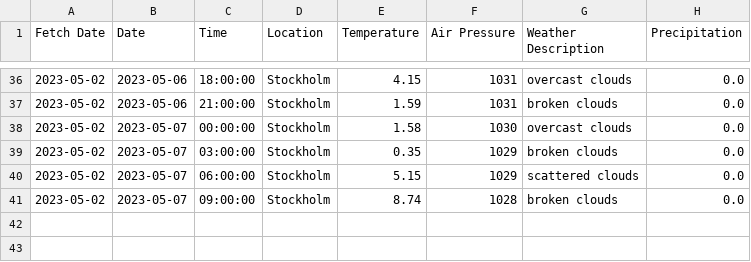
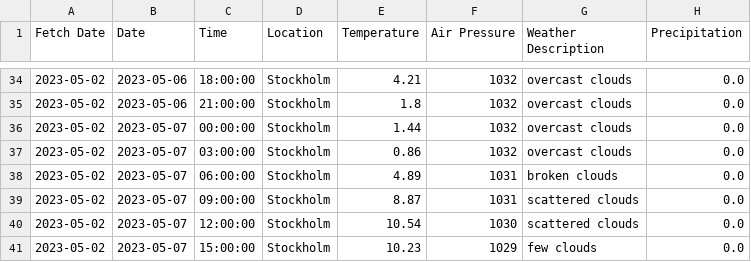
Before and after one commit to CharlieRosander/Examinering-ETL, a CSV file: Docs/harmonized_forecast.csv, drawn as a sheet; only a part is shown, gaps mark what is left out; the diff covers the shown part only.

```diff
--- a/Docs/harmonized_forecast.csv
+++ b/Docs/harmonized_forecast.csv
@@ -36,6 +34,8 @@ Fetch Date,Date,Time,Location,Temperature,Air Pressure,Weather Description,Preci
-2023-05-02,2023-05-06,18:00:00,Stockholm,4.15,1031,overcast clouds,0.0
-2023-05-02,2023-05-06,21:00:00,Stockholm,1.59,1031,broken clouds,0.0
-2023-05-02,2023-05-07,00:00:00,Stockholm,1.58,1030,overcast clouds,0.0
-2023-05-02,2023-05-07,03:00:00,Stockholm,0.35,1029,broken clouds,0.0
-2023-05-02,2023-05-07,06:00:00,Stockholm,5.15,1029,scattered clouds,0.0
-2023-05-02,2023-05-07,09:00:00,Stockholm,8.74,1028,broken clouds,0.0
+2023-05-02,2023-05-06,18:00:00,Stockholm,4.21,1032,overcast clouds,0.0
+2023-05-02,2023-05-06,21:00:00,Stockholm,1.8,1032,overcast clouds,0.0
+2023-05-02,2023-05-07,00:00:00,Stockholm,1.44,1032,overcast clouds,0.0
+2023-05-02,2023-05-07,03:00:00,Stockholm,0.86,1032,overcast clouds,0.0
+2023-05-02,2023-05-07,06:00:00,Stockholm,4.89,1031,broken clouds,0.0
+2023-05-02,2023-05-07,09:00:00,Stockholm,8.87,1031,scattered clouds,0.0
+2023-05-02,2023-05-07,12:00:00,Stockholm,10.54,1030,scattered clouds,0.0
+2023-05-02,2023-05-07,15:00:00,Stockholm,10.23,1029,few clouds,0.0
```
Also changed, not shown: 2 removed rows and 63 edited cells elsewhere in this file, 3 other files.
